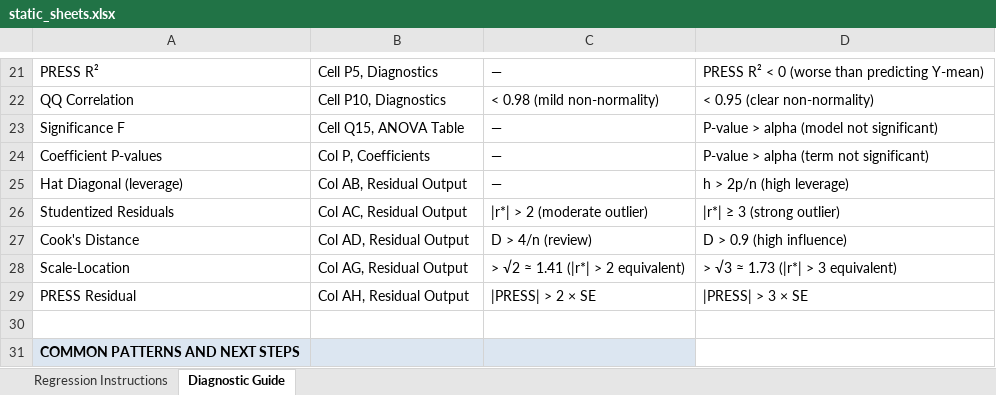
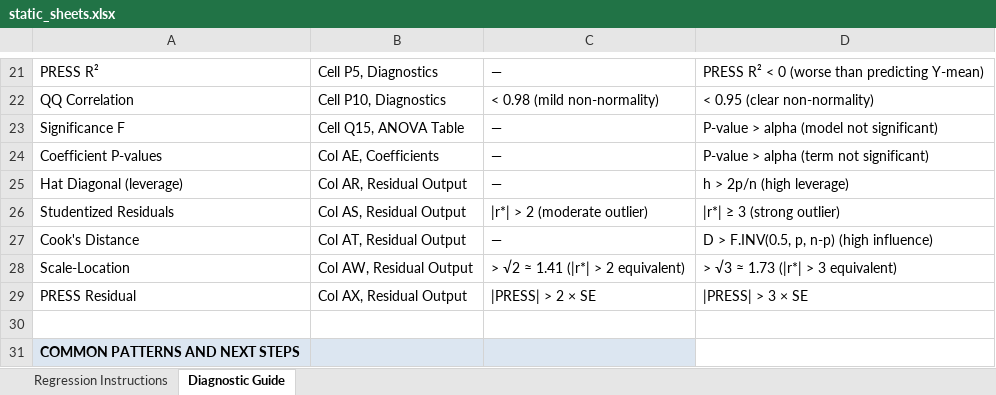
Before and after one commit to colodnerdata/Statistical_Analysis_Lambda_Catalog, an Excel workbook: templates/static_sheets.xlsx, sheet Diagnostic Guide, drawn as a sheet; only a part is shown, gaps mark what is left out; values as stored, in another font and other column widths than the file's, no borders; the diff names each change by its address in the sheet, - before the commit and + after, or states it on an @@ line.

Commit message:
Update static_sheets.xlsx with new data and formatting changes

```diff
--- a/templates/static_sheets.xlsx (sheet Diagnostic Guide)
+++ b/templates/static_sheets.xlsx (sheet Diagnostic Guide)
-B24: Col P, Coefficients
+B24: Col AE, Coefficients
-B25: Col AB, Residual Output
+B25: Col AR, Residual Output
-B26: Col AC, Residual Output
+B26: Col AS, Residual Output
-B27: Col AD, Residual Output
+B27: Col AT, Residual Output
-C27: D > 4/n (review)
+C27: —
-D27: D > 0.9 (high influence)
+D27: D > F.INV(0.5, p, n-p) (high influence)
-B28: Col AG, Residual Output
+B28: Col AW, Residual Output
-B29: Col AH, Residual Output
+B29: Col AX, Residual Output
```
Also changed, not shown: 2 other files.
